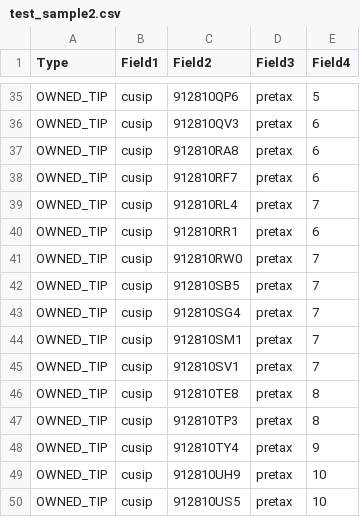
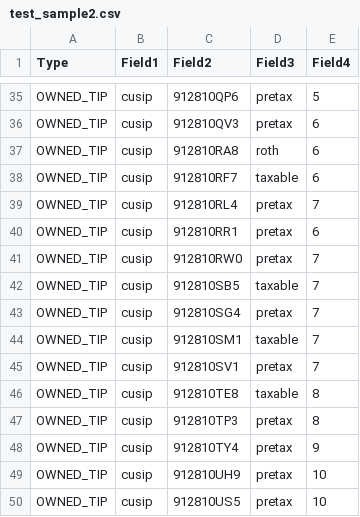
Before and after one commit to jacoxnet/TIPS-AI-Project, a CSV file: csv files/test_sample2.csv, drawn as a sheet; only a part is shown, gaps mark what is left out; the diff covers the shown part only.

```diff
--- a/csv files/test_sample2.csv
+++ b/csv files/test_sample2.csv
@@ -36,4 +36,4 @@ OWNED_TIP,cusip,912810QP6,pretax,5
 OWNED_TIP,cusip,912810QV3,pretax,6
-OWNED_TIP,cusip,912810RA8,pretax,6
-OWNED_TIP,cusip,912810RF7,pretax,6
+OWNED_TIP,cusip,912810RA8,roth,6
+OWNED_TIP,cusip,912810RF7,taxable,6
 OWNED_TIP,cusip,912810RL4,pretax,7
@@ -41,7 +41,7 @@ OWNED_TIP,cusip,912810RR1,pretax,6
 OWNED_TIP,cusip,912810RW0,pretax,7
-OWNED_TIP,cusip,912810SB5,pretax,7
+OWNED_TIP,cusip,912810SB5,taxable,7
 OWNED_TIP,cusip,912810SG4,pretax,7
-OWNED_TIP,cusip,912810SM1,pretax,7
+OWNED_TIP,cusip,912810SM1,taxable,7
 OWNED_TIP,cusip,912810SV1,pretax,7
-OWNED_TIP,cusip,912810TE8,pretax,8
+OWNED_TIP,cusip,912810TE8,taxable,8
 OWNED_TIP,cusip,912810TP3,pretax,8
```
Also changed, not shown: 14 edited cells elsewhere in this file, 2 other files.
